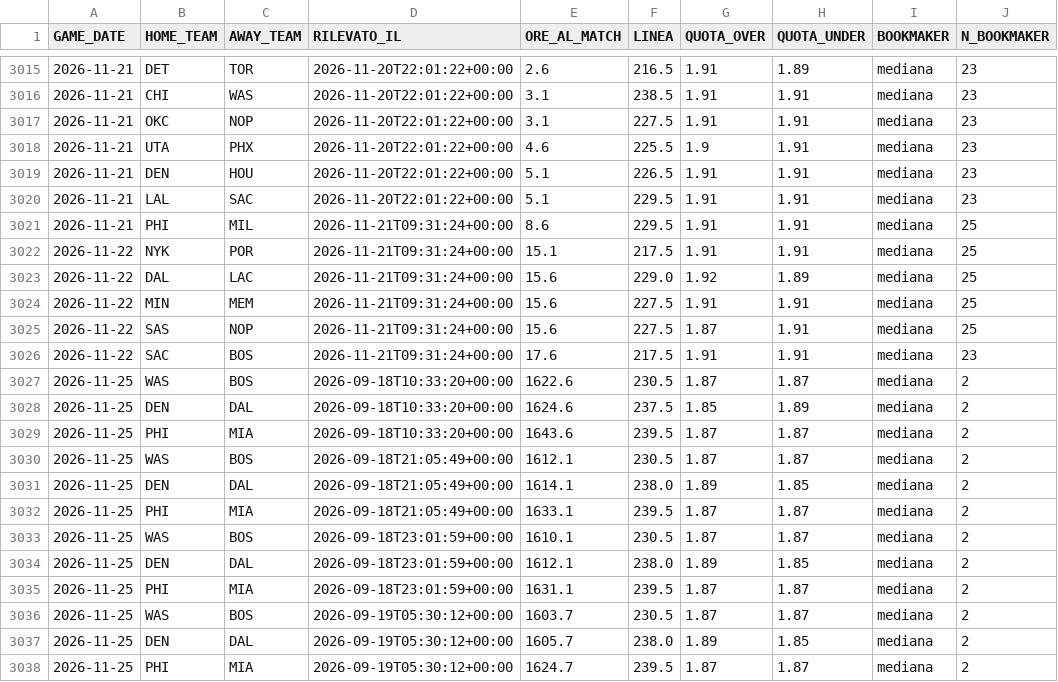
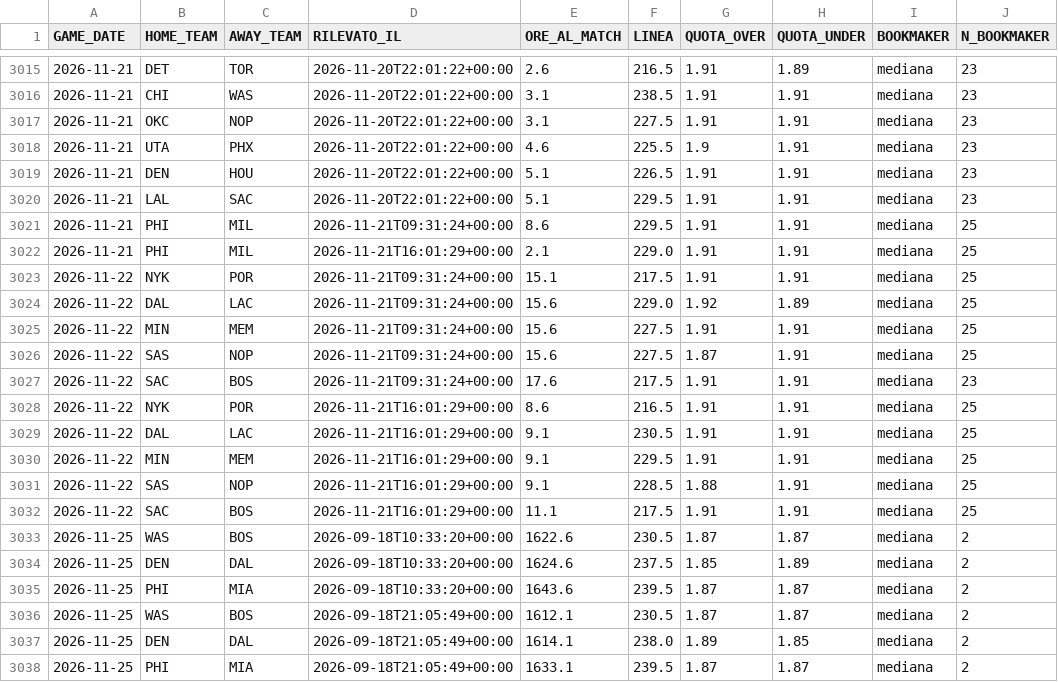
Before and after one commit to lorenzocirla-creator/nba-overunder-pipeline, a CSV file: dati/linee_mercato_2026_27.csv, drawn as a sheet; only a part is shown, gaps mark what is left out; the shorter side is filled out with more unchanged rows.

```diff
--- a/dati/linee_mercato_2026_27.csv
+++ b/dati/linee_mercato_2026_27.csv
@@ -3021,2 +3021,3 @@ GAME_DATE,HOME_TEAM,AWAY_TEAM,RILEVATO_IL,ORE_AL_MATCH,LINEA,QUOTA_OVER,QUOTA_UN
 2026-11-21,PHI,MIL,2026-11-21T09:31:24+00:00,8.6,229.5,1.91,1.91,mediana,25
+2026-11-21,PHI,MIL,2026-11-21T16:01:29+00:00,2.1,229.0,1.91,1.91,mediana,25
 2026-11-22,NYK,POR,2026-11-21T09:31:24+00:00,15.1,217.5,1.91,1.91,mediana,25
@@ -3026,2 +3027,7 @@ GAME_DATE,HOME_TEAM,AWAY_TEAM,RILEVATO_IL,ORE_AL_MATCH,LINEA,QUOTA_OVER,QUOTA_UN
 2026-11-22,SAC,BOS,2026-11-21T09:31:24+00:00,17.6,217.5,1.91,1.91,mediana,23
+2026-11-22,NYK,POR,2026-11-21T16:01:29+00:00,8.6,216.5,1.91,1.91,mediana,25
+2026-11-22,DAL,LAC,2026-11-21T16:01:29+00:00,9.1,230.5,1.91,1.91,mediana,25
+2026-11-22,MIN,MEM,2026-11-21T16:01:29+00:00,9.1,229.5,1.91,1.91,mediana,25
+2026-11-22,SAS,NOP,2026-11-21T16:01:29+00:00,9.1,228.5,1.88,1.91,mediana,25
+2026-11-22,SAC,BOS,2026-11-21T16:01:29+00:00,11.1,217.5,1.91,1.91,mediana,25
 2026-11-25,WAS,BOS,2026-09-18T10:33:20+00:00,1622.6,230.5,1.87,1.87,mediana,2
```
Also changed, not shown: 1 other file.
